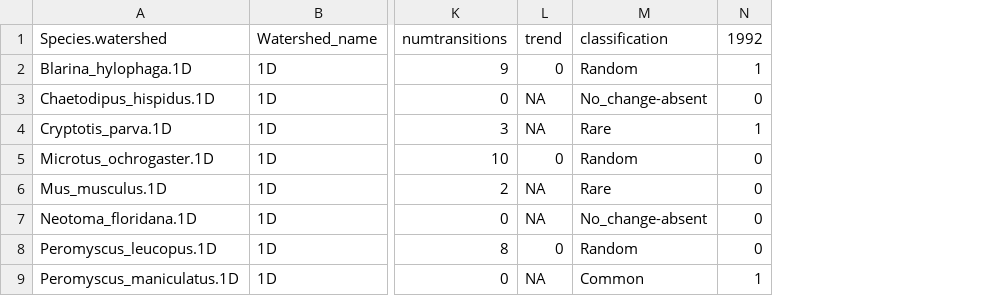
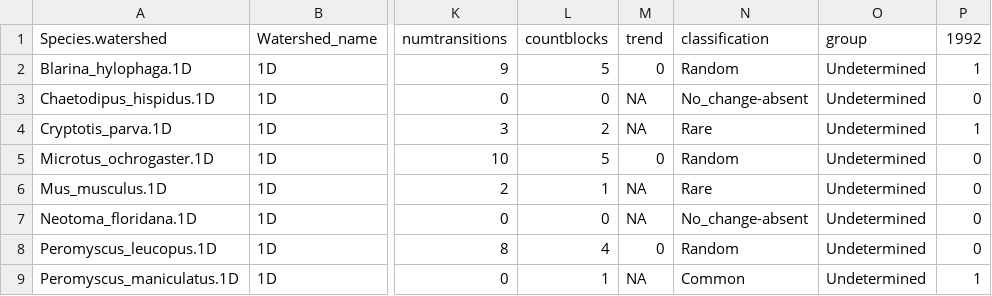
Before and after one commit to sarahsupp/KNZ-incidence, a CSV file: Datasets/E1_output_data/E1_smammals/E1_smammals_classified.csv, drawn as a sheet; only a part is shown, gaps mark what is left out; the diff names each change by its address in the sheet, - before the commit and + after, or states it on an @@ line.

```diff
--- a/Datasets/E1_output_data/E1_smammals/E1_smammals_classified.csv
+++ b/Datasets/E1_output_data/E1_smammals/E1_smammals_classified.csv
+column L, rows 1-9: countblocks | 5 | 0 | 2 | 5 | 1 | 0 | 4 | 1
+column O, rows 1-9: group | Undetermined | Undetermined | Undetermined | Undetermined | Undetermined | Undetermined | Undetermined | Undetermined
```
Also changed, not shown: Datasets/E1_output_data/E1_birds/E1_birds_classified.csv, Datasets/E1_output_data/E1_birds/E1_birds_classified_abund.csv, 11 other files.
